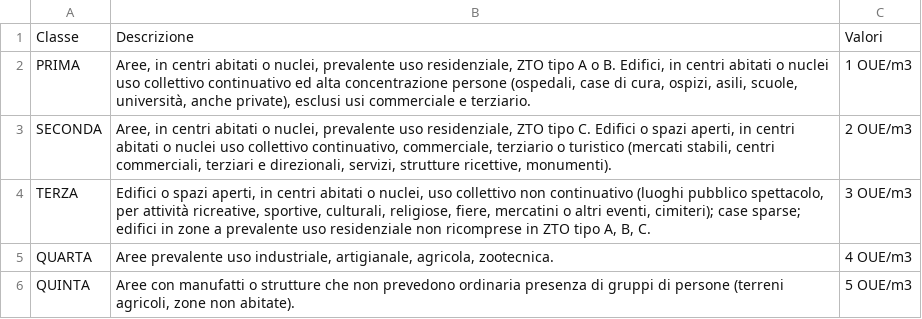
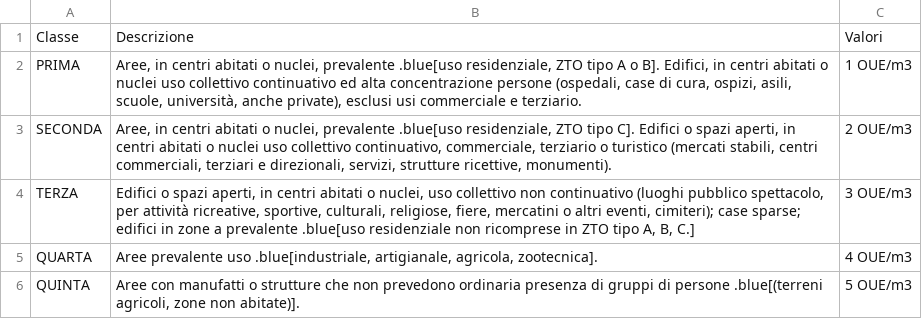
Before and after one commit to maxbre/maxbre.github.io, a CSV file: 20250918_seminario_odori_confindustria_nordest/data_input/tables/tab_valori_accettabilità.csv, drawn as a sheet.

```diff
--- a/20250918_seminario_odori_confindustria_nordest/data_input/tables/tab_valori_accettabilità.csv
+++ b/20250918_seminario_odori_confindustria_nordest/data_input/tables/tab_valori_accettabilità.csv
@@ -1,6 +1,6 @@
 Classe,Descrizione,Valori
-PRIMA,"Aree, in centri abitati o nuclei, prevalente uso residenziale, ZTO tipo A o B. Edifici, in centri abitati o nuclei uso collettivo continuativo ed alta concentrazione persone (ospedali, case di cura, ospizi, asili, scuole, università, anche private), esclusi usi commerciale e terziario.",1 OUE/m3
-SECONDA,"Aree, in centri abitati o nuclei, prevalente uso residenziale, ZTO tipo C. Edifici o spazi aperti, in centri abitati o nuclei uso collettivo continuativo, commerciale, terziario o turistico (mercati stabili, centri commerciali, terziari e direzionali,  servizi, strutture ricettive, monumenti).",2 OUE/m3
-TERZA,"Edifici o spazi aperti, in centri abitati o nuclei, uso collettivo non continuativo (luoghi pubblico spettacolo, per attività ricreative, sportive, culturali, religiose, fiere, mercatini o altri eventi, cimiteri); case sparse; edifici in zone a prevalente uso residenziale non ricomprese in ZTO tipo A, B, C.",3 OUE/m3
-QUARTA,"Aree prevalente uso industriale, artigianale, agricola, zootecnica.",4 OUE/m3
-QUINTA,"Aree con manufatti o strutture che non prevedono ordinaria presenza di gruppi di persone (terreni agricoli, zone non abitate).",5 OUE/m3
+PRIMA,"Aree, in centri abitati o nuclei, prevalente .blue[uso residenziale, ZTO tipo A o B]. Edifici, in centri abitati o nuclei uso collettivo continuativo ed alta concentrazione persone (ospedali, case di cura, ospizi, asili, scuole, università, anche private), esclusi usi commerciale e terziario.",1 OUE/m3
+SECONDA,"Aree, in centri abitati o nuclei, prevalente .blue[uso residenziale, ZTO tipo C]. Edifici o spazi aperti, in centri abitati o nuclei uso collettivo continuativo, commerciale, terziario o turistico (mercati stabili, centri commerciali, terziari e direzionali,  servizi, strutture ricettive, monumenti).",2 OUE/m3
+TERZA,"Edifici o spazi aperti, in centri abitati o nuclei, uso collettivo non continuativo (luoghi pubblico spettacolo, per attività ricreative, sportive, culturali, religiose, fiere, mercatini o altri eventi, cimiteri); case sparse; edifici in zone a prevalente .blue[uso residenziale non ricomprese in ZTO tipo A, B, C.]",3 OUE/m3
+QUARTA,"Aree prevalente uso .blue[industriale, artigianale, agricola, zootecnica].",4 OUE/m3
+QUINTA,"Aree con manufatti o strutture che non prevedono ordinaria presenza di gruppi di persone .blue[(terreni agricoli, zone non abitate)].",5 OUE/m3
```
Also changed, not shown: 2 other files.
